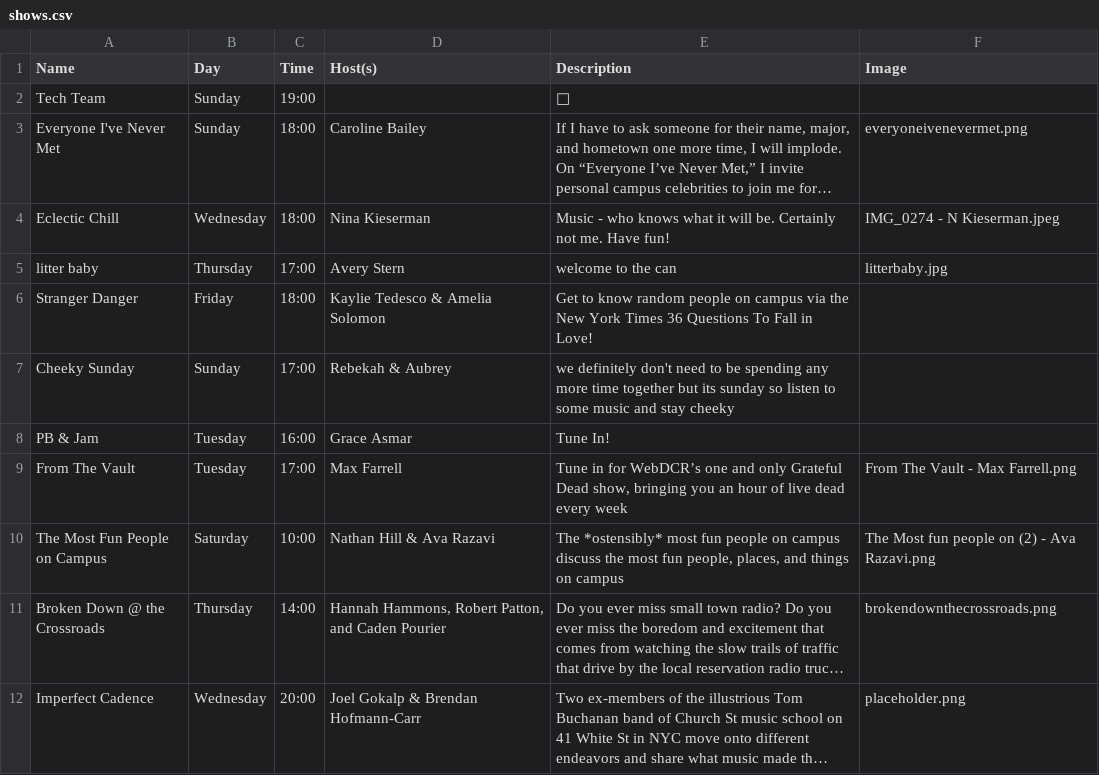
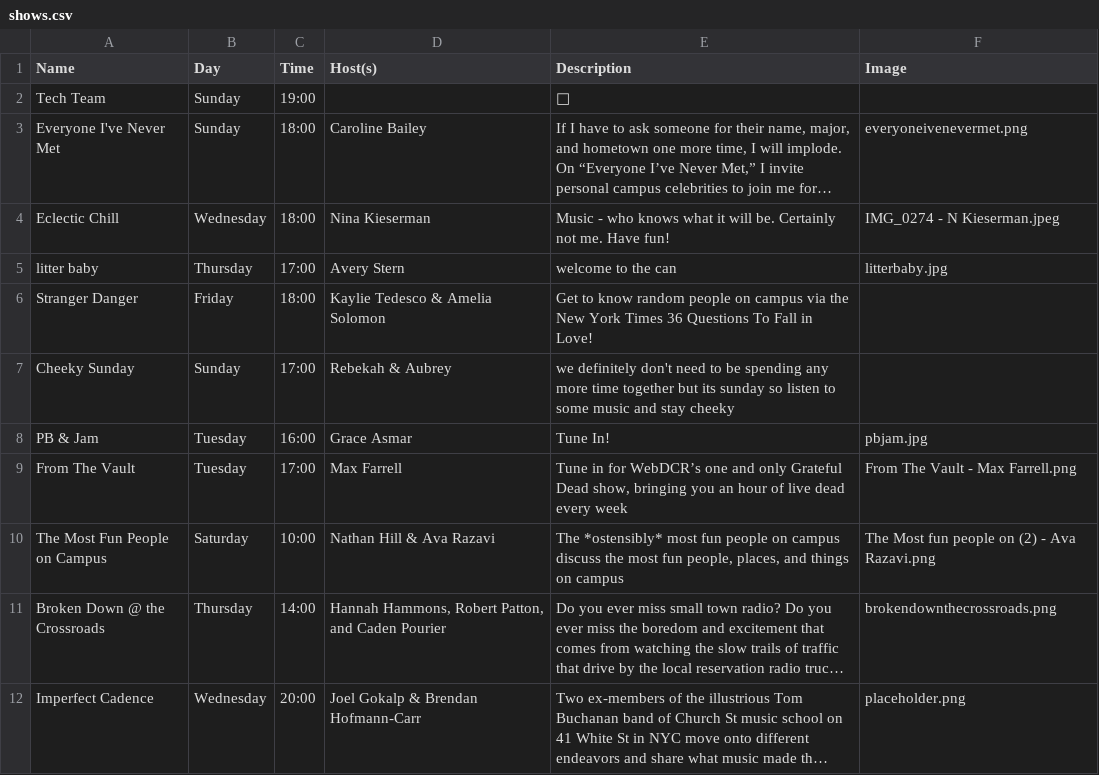
Before and after one commit to webdcr/webdcr.github.io, a CSV file: _data/shows.csv, drawn as a sheet; only a part is shown; long unchanged cells end in ….

Commit message:
Assign pbjam.jpg to PB & Jam

```diff
--- a/_data/shows.csv
+++ b/_data/shows.csv
@@ -7,3 +7,3 @@ Stranger Danger,Friday,18:00,Kaylie Tedesco & Amelia Solomon,Get to know random
 Cheeky Sunday,Sunday,17:00,Rebekah & Aubrey,we definitely don't need to be spending any more time together but its sunday so listen to some music and stay cheeky,
-PB & Jam,Tuesday,16:00,Grace Asmar,Tune In!,
+PB & Jam,Tuesday,16:00,Grace Asmar,Tune In!,pbjam.jpg
 From The Vault,Tuesday,17:00,Max Farrell,"Tune in for WebDCR’s one and only Grateful Dead show, bringing you an hour of live dead every week",From The Vault - Max Farrell.png
```
